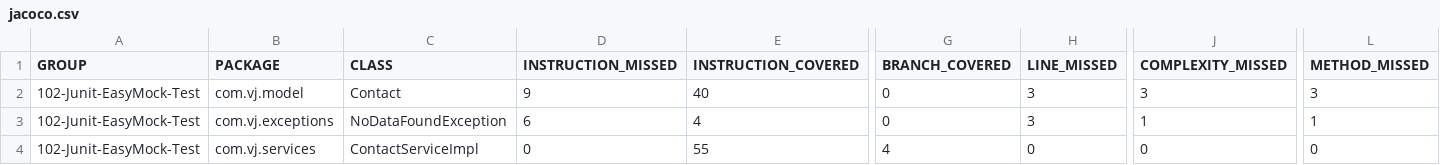
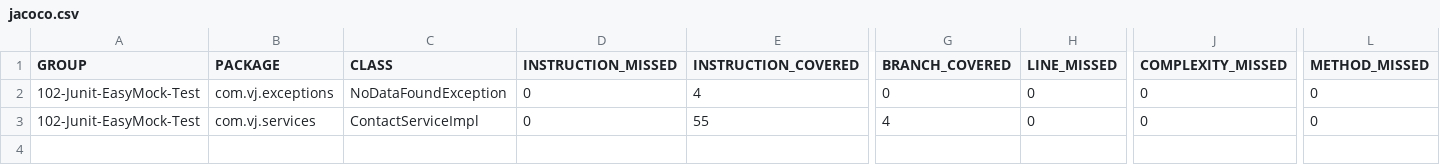
Before and after one commit to vijaymuccharla/JRTP, a CSV file: 102-Junit-EasyMock-Test/target/site/jacoco/jacoco.csv, drawn as a sheet; only a part is shown, gaps mark what is left out; removed rows and columns are numbered as before the commit, all else as after; rows hold the shown columns only; the diff names each change by its address in the sheet, - before the commit and + after, or states it on an @@ line.

```diff
--- a/102-Junit-EasyMock-Test/target/site/jacoco/jacoco.csv
+++ b/102-Junit-EasyMock-Test/target/site/jacoco/jacoco.csv
-row 2: 102-Junit-EasyMock-Test | com.vj.model | Contact | 9 | 40 | 0 | 3 | 3 | 3
-D2 (INSTRUCTION_MISSED): 6
+D2 (INSTRUCTION_MISSED): 0
-H2 (LINE_MISSED): 3
+H2 (LINE_MISSED): 0
-J2 (COMPLEXITY_MISSED): 1
+J2 (COMPLEXITY_MISSED): 0
-L2 (METHOD_MISSED): 1
+L2 (METHOD_MISSED): 0
```
Also changed, not shown: 12 other files.
